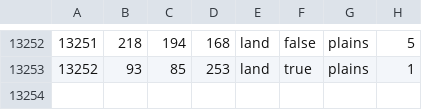
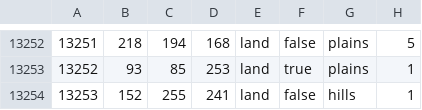
Before and after one commit to greenbueller/lef-legacy-of-48, a CSV file: map/definition.csv, drawn as a sheet; only a part is shown, gaps mark what is left out.

```diff
--- a/map/definition.csv
+++ b/map/definition.csv
@@ -13253 +13253,2 @@
 13252;93;85;253;land;true;plains;1
+13253;152;255;241;land;false;hills;1
```
Also changed, not shown: 18 other files.
